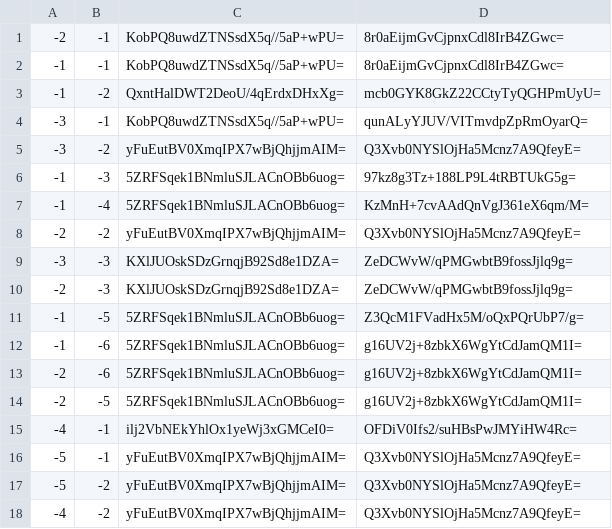
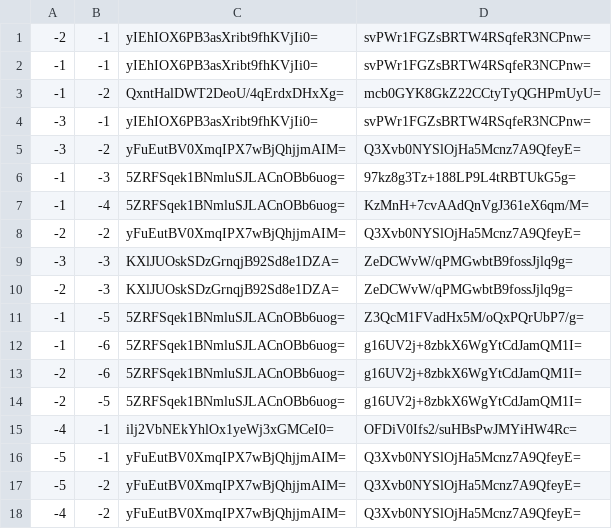
Before and after one commit to GrimCraftMaps/Escapism_Nether, a CSV file: tiles/zoom.-1/metadata/k.-1.-1.csv, drawn as a sheet.

```diff
--- a/tiles/zoom.-1/metadata/k.-1.-1.csv
+++ b/tiles/zoom.-1/metadata/k.-1.-1.csv
@@ -1,5 +1,5 @@
--2,-1,KobPQ8uwdZTNSsdX5q//5aP+wPU=,8r0aEijmGvCjpnxCdl8IrB4ZGwc=
--1,-1,KobPQ8uwdZTNSsdX5q//5aP+wPU=,8r0aEijmGvCjpnxCdl8IrB4ZGwc=
+-2,-1,yIEhIOX6PB3asXribt9fhKVjIi0=,svPWr1FGZsBRTW4RSqfeR3NCPnw=
+-1,-1,yIEhIOX6PB3asXribt9fhKVjIi0=,svPWr1FGZsBRTW4RSqfeR3NCPnw=
 -1,-2,QxntHalDWT2DeoU/4qErdxDHxXg=,mcb0GYK8GkZ22CCtyTyQGHPmUyU=
--3,-1,KobPQ8uwdZTNSsdX5q//5aP+wPU=,qunALyYJUV/VITmvdpZpRmOyarQ=
+-3,-1,yIEhIOX6PB3asXribt9fhKVjIi0=,svPWr1FGZsBRTW4RSqfeR3NCPnw=
 -3,-2,yFuEutBV0XmqIPX7wBjQhjjmAIM=,Q3Xvb0NYSlOjHa5Mcnz7A9QfeyE=
```
Also changed, not shown: tiles/zoom.-1/metadata/k.-1.0.csv, tiles/zoom.-1/metadata/k.0.0.csv, 20 other files.
